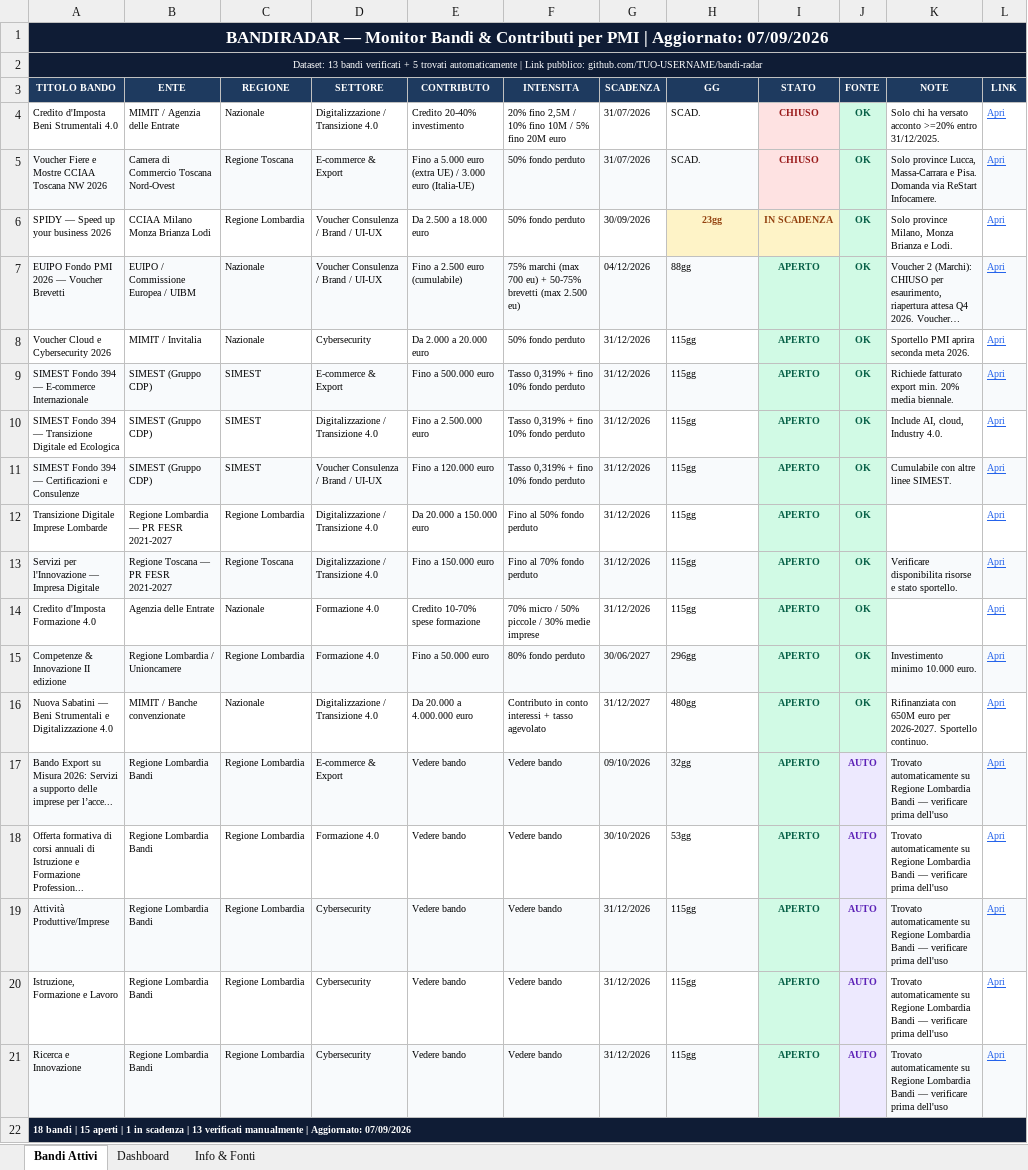
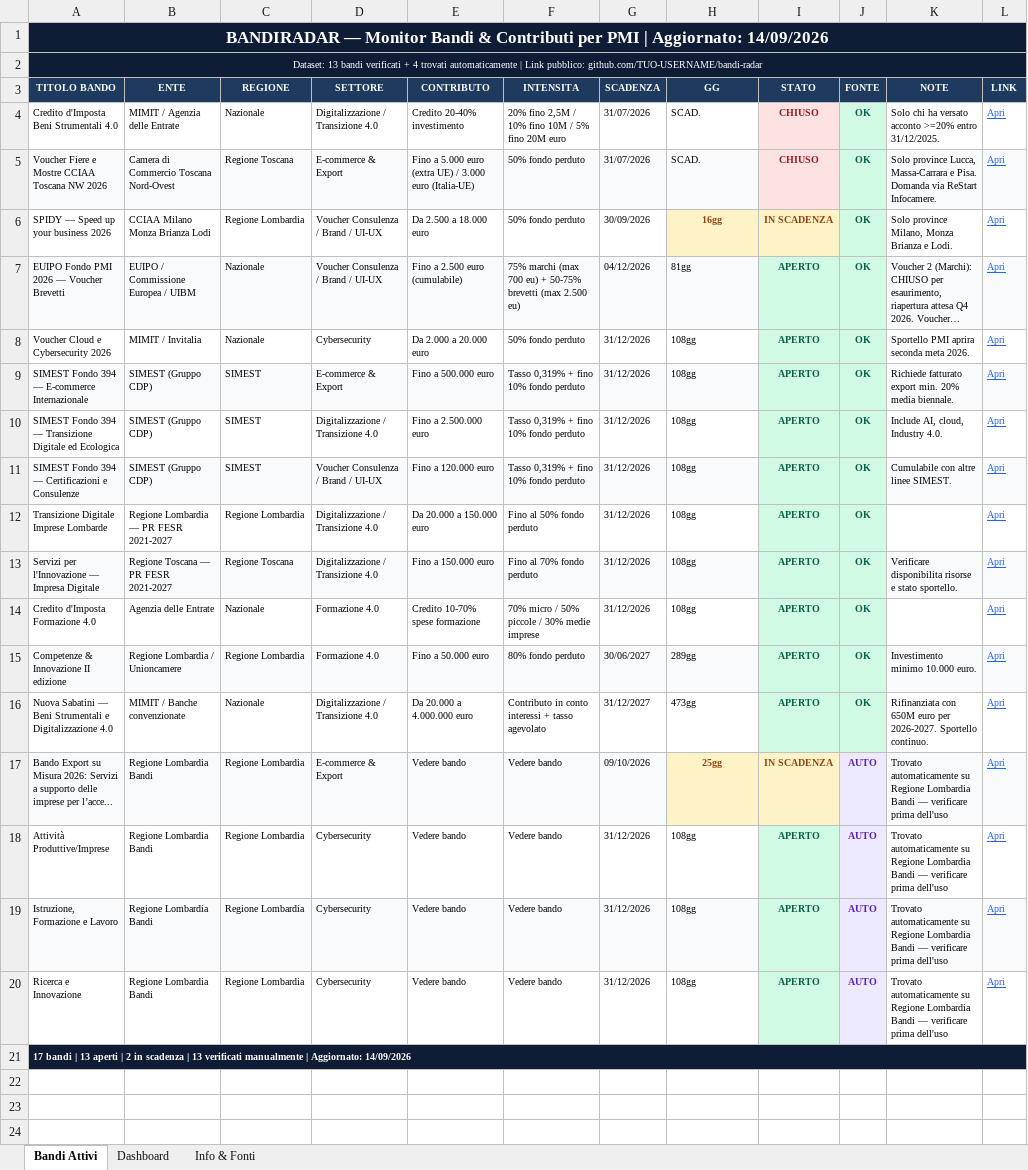
Before and after one commit to fulviobiletta-wq/bandiradar, an Excel workbook: docs/BandiRadar.xlsx, sheet Bandi Attivi, drawn as a sheet; long unchanged cells end in …; values as stored, in another font and other column widths than the file's, no borders; removed rows and columns are numbered as before the commit, all else as after; the diff names each change by its address in the sheet, - before the commit and + after, or states it on an @@ line.

```diff
--- a/docs/BandiRadar.xlsx (sheet Bandi Attivi)
+++ b/docs/BandiRadar.xlsx (sheet Bandi Attivi)
-A1 (TITOLO BANDO): …| Aggiornato: 07/09/2026
+A1 (TITOLO BANDO): …| Aggiornato: 14/09/2026
-A2 (TITOLO BANDO): …verificati + 5 trovati automaticamente…
+A2 (TITOLO BANDO): …verificati + 4 trovati automaticamente…
-H6 (GG): 23gg
+H6 (GG): 16gg
-H7 (GG): 88gg
+H7 (GG): 81gg
-H8:H14 (GG): 115gg
+H8:H14 (GG): 108gg
-H15 (GG): 296gg
+H15 (GG): 289gg
-H16 (GG): 480gg
+H16 (GG): 473gg
-H17 (GG): 32gg
+H17 (GG): 25gg
@@ H17 fill: #F8FAFC → #FEF3C7, bold: off → on, text colour: black → #92400E, alignment: left → center @@
-I17 (STATO): APERTO
+I17 (STATO): IN SCADENZA
@@ I17 fill: #D1FAE5 → #FEF3C7, text colour: #065F46 → #92400E @@
-row 18: Offerta formativa di corsi annuali di Istruzione e Formazione Profession... | Regione Lombardia Bandi | Regione Lombardia | Formazione 4.0 | Vedere bando | Vedere bando | 30/10/2026 | 53gg | APERTO | AUTO | Trovato automaticamente su Regione Lombardia Bandi — verificare prima dell'uso | Apri
-A18:H18 fill: #F8FAFC
+A18:H18 fill: none
-H18:H20 (GG): 115gg
+H18:H20 (GG): 108gg
-K18:L18 fill: #F8FAFC
+K18:L18 fill: none
-A19:H19 fill: none
+A19:H19 fill: #F8FAFC
-K19:L19 fill: none
+K19:L19 fill: #F8FAFC
-A20:H20 fill: #F8FAFC
+A20:H20 fill: none
-K20:L20 fill: #F8FAFC
+K20:L20 fill: none
-A21 (TITOLO BANDO): 18 bandi | 15 aperti | 1 in scadenza | 13 verificati manualmente | Aggiornato: 07/09/2026
+A21 (TITOLO BANDO): 17 bandi | 13 aperti | 2 in scadenza | 13 verificati manualmente | Aggiornato: 14/09/2026
```
Also changed, not shown: sheet Dashboard, output/BandiRadar.xlsx, 3 other files.
